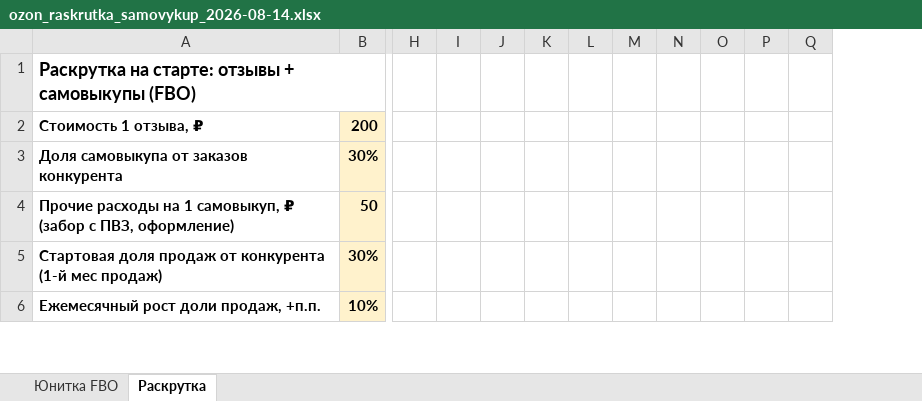
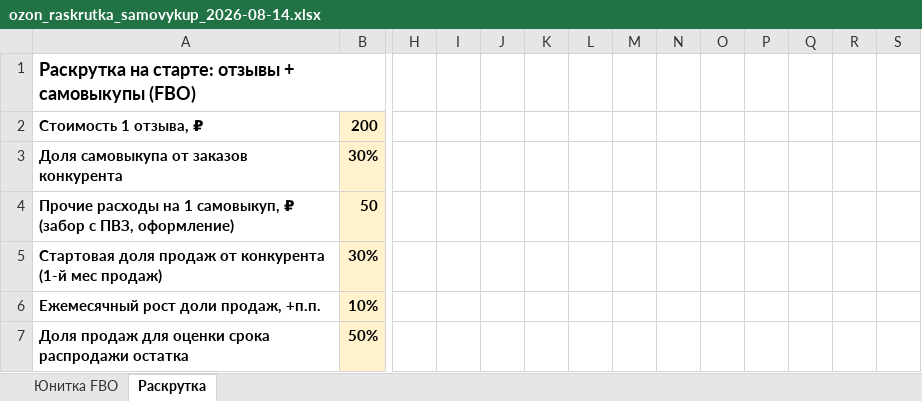
Before and after one commit to User26-2026/K-beauty-New, an Excel workbook: outputs/ozon/ozon_raskrutka_samovykup_2026-08-14.xlsx, sheet Раскрутка, drawn as a sheet; only a part is shown, gaps mark what is left out; values as stored, in another font and other column widths than the file's, no borders; conditional formats not drawn; rows hold the shown columns only; the diff covers the shown part only; the diff names each change by its address in the sheet, - before the commit and + after, or states it on an @@ line.

```diff
--- a/outputs/ozon/ozon_raskrutka_samovykup_2026-08-14.xlsx (sheet Раскрутка)
+++ b/outputs/ozon/ozon_raskrutka_samovykup_2026-08-14.xlsx (sheet Раскрутка)
+column R, empty
+column S, empty
+row 7: Доля продаж для оценки срока распродажи остатка | 50%
```
Also changed, not shown: 270 edited cells elsewhere in this sheet.
